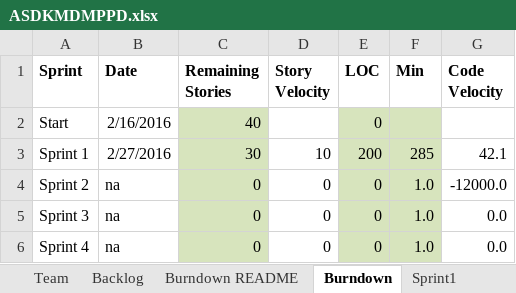
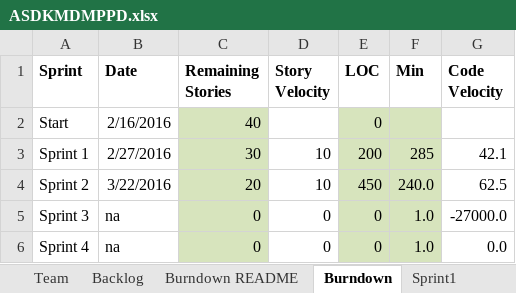
Before and after one commit to MKP21/Gedcom-Parser-CS555, an Excel workbook: ASDKMDMPPD.xlsx, sheet Burndown, drawn as a sheet; values as stored, in another font and other column widths than the file's, no borders; charts and pictures not drawn; the diff names each change by its address in the sheet, - before the commit and + after, or states it on an @@ line.

```diff
--- a/ASDKMDMPPD.xlsx (sheet Burndown)
+++ b/ASDKMDMPPD.xlsx (sheet Burndown)
-B4 (Date): na
+B4 (Date): 3/22/2016
-C4 (Remaining Stories): 0
+C4 (Remaining Stories): 20
-D4 (Story Velocity): 0
+D4 (Story Velocity): 10
-E4 (LOC): 0
+E4 (LOC): 450
-F4 (Min): 1.0
+F4 (Min): 240.0
-G4 (Code Velocity): -12000.0
+G4 (Code Velocity): 62.5
-G5 (Code Velocity): 0.0
+G5 (Code Velocity): -27000.0
```
Also changed, not shown: sheet Sprint2, sheet Backlog, sheet Stories, formulas that keep their value, charts or pictures.
